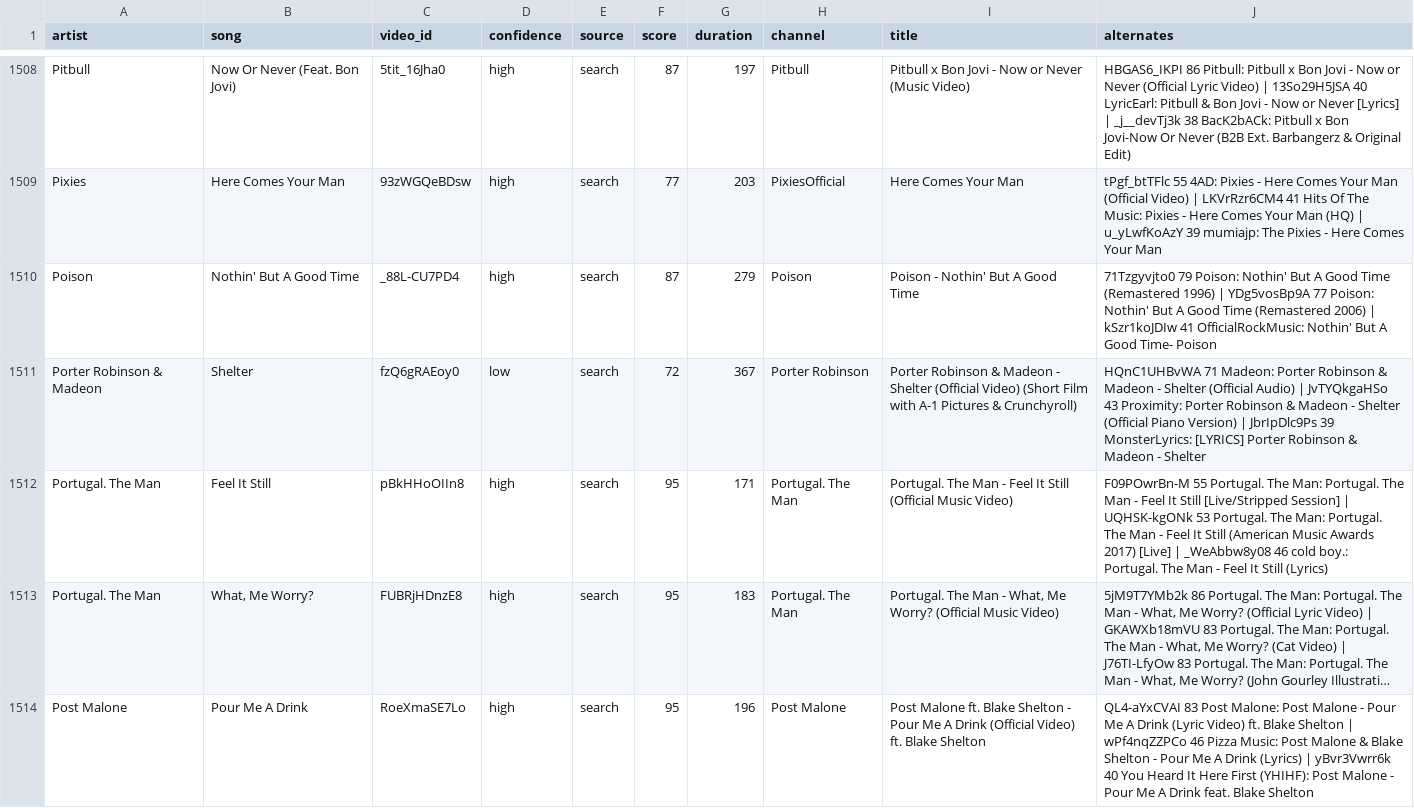
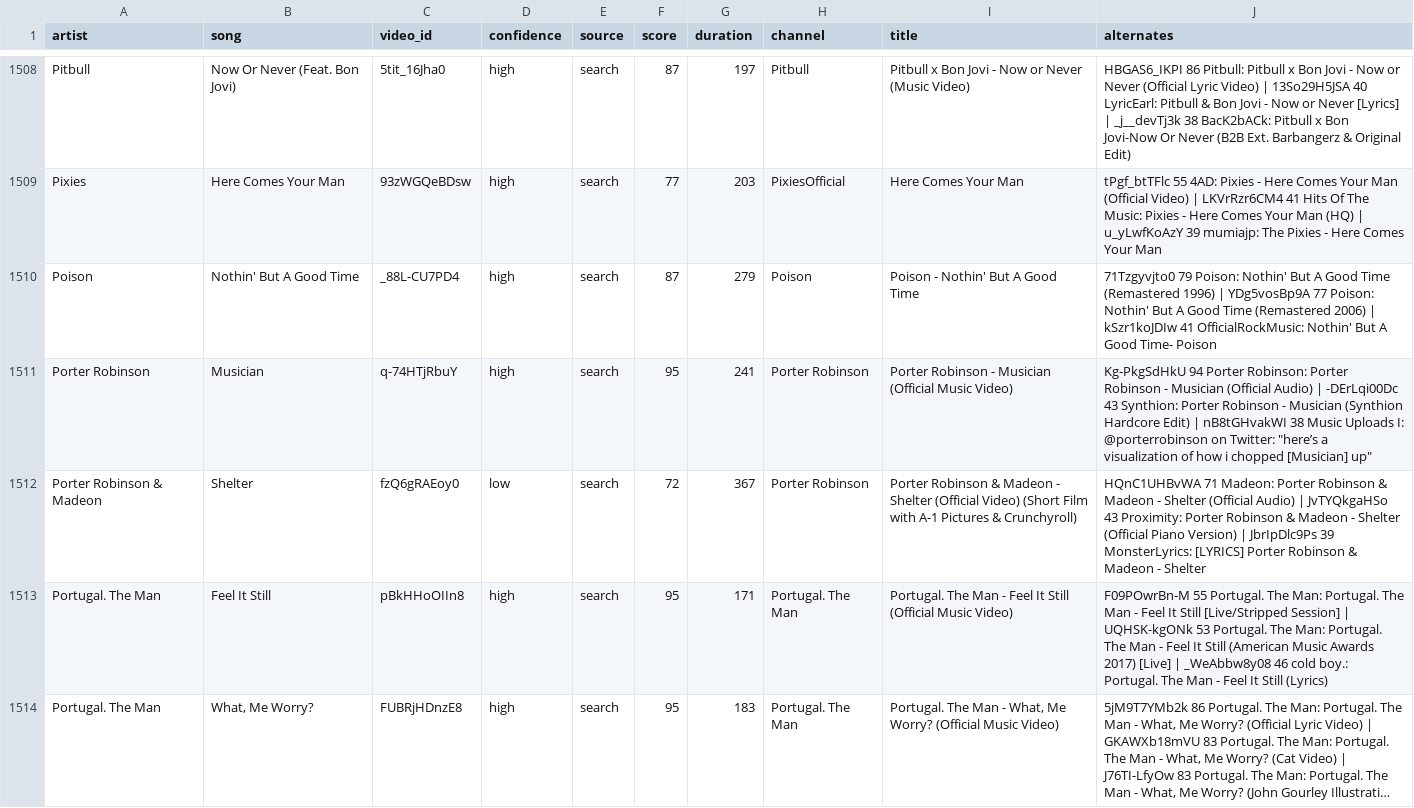
Before and after one commit to scubdon/wmradio, a TSV file: youtube/links.tsv, drawn as a sheet; only a part is shown, gaps mark what is left out; the shorter side is filled out with more unchanged rows; long unchanged cells end in ….

```diff
--- a/youtube/links.tsv
+++ b/youtube/links.tsv
@@ -1510,2 +1510,3 @@ Pixies	Here Comes Your Man	93zWGQeBDsw	high	search	77	203	PixiesOfficial	Here Co
 Poison	Nothin' But A Good Time	_88L-CU7PD4	high	search	87	279	Poison	Poison - Nothin' But A Good Time	71Tzgyvjto0 79 Poison: Nothin' But A Good Time (Remastered 1996) | YDg5vosBp9A 77 Poison: Nothin' But A Good Time (Remastered 2006) | kSzr1koJDIw 41 OfficialRockMusic: Nothin' But A Good Time- Poison
+Porter Robinson	Musician	q-74HTjRbuY	high	search	95	241	Porter Robinson	Porter Robinson - Musician (Official Music Video)	"Kg-PkgSdHkU 94 Porter Robinson: Porter Robinson - Musician (Official Audio) | -DErLqi00Dc 43 Synthion: Porter Robinson - Musician (Synthion Hardcore Edit) | nB8tGHvakWI 38 Music Uploads I: @porterrobinson on Twitter: ""here’s a visualization of how i chopped [Musician] up"""
 Porter Robinson & Madeon	Shelter	fzQ6gRAEoy0	low	search	72	367	Porter Robinson	Porter Robinson & Madeon - Shelter (Official Video) (Short Film with A-1 Pictures & Crunchyroll)	HQnC1UHBvWA 71 Madeon: Porter Robinson & Madeon - Shelter (Official Audio) | JvTYQkgaHSo 43 Proximity: Porter Robinson & Madeon - Shelter (Official Piano Version) | JbrIpDlc9Ps 39 MonsterLyrics: [LYRICS] Porter Robinson & Madeon - Shelter
```
